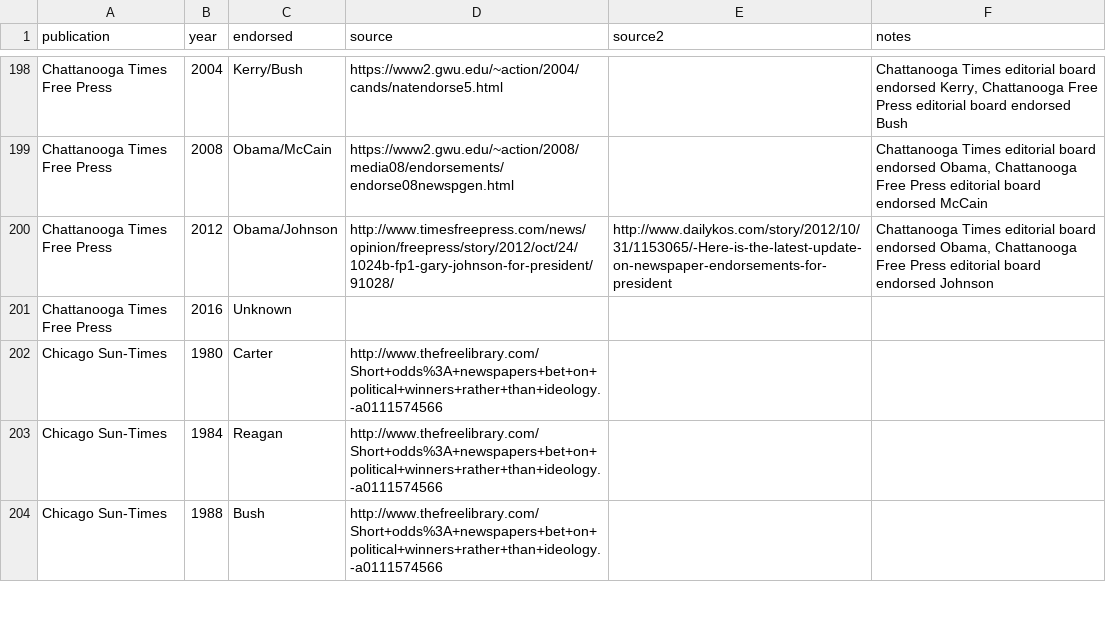
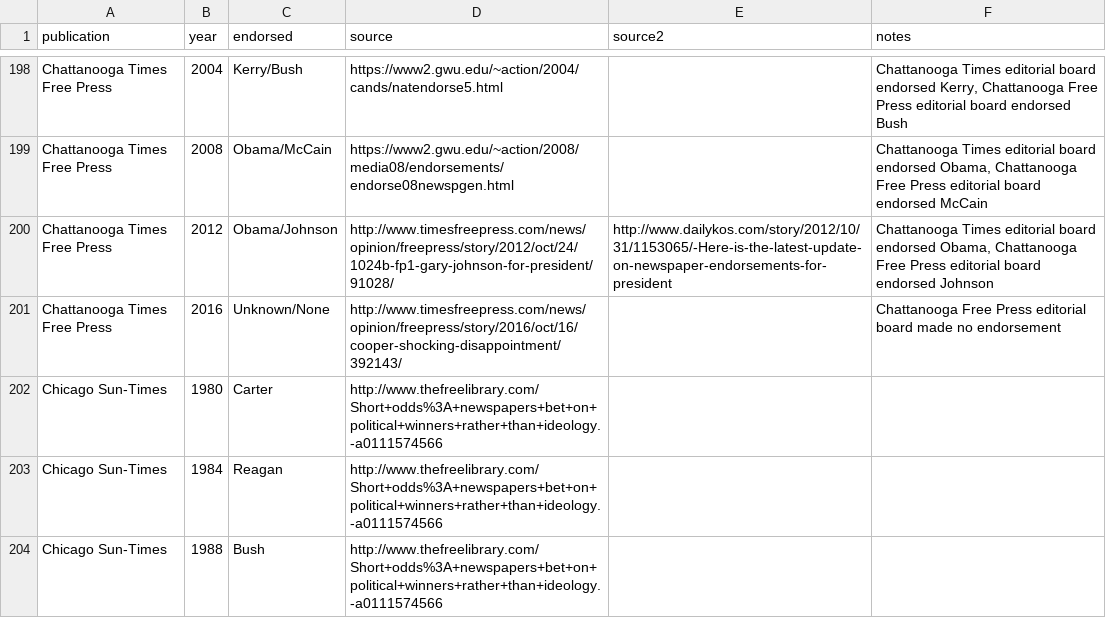
Before and after one commit to veltman/endorsements, a CSV file: endorsements.csv, drawn as a sheet; only a part is shown, gaps mark what is left out.

Commit message:
Adding Chattanooga FP

```diff
--- a/endorsements.csv
+++ b/endorsements.csv
@@ -200,3 +200,3 @@ Chattanooga Times Free Press,2008,Obama/McCain,https://www2.gwu.edu/~action/2008
 Chattanooga Times Free Press,2012,Obama/Johnson,http://www.timesfreepress.com/news/opinion/freepress/story/2012/oct/24/1024b-fp1-gary-johnson-for-president/91028/,http://www.dailykos.com/story/2012/10/31/1153065/-Here-is-the-latest-update-on-newspaper-endorsements-for-president,"Chattanooga Times editorial board endorsed Obama, Chattanooga Free Press editorial board endorsed Johnson"
-Chattanooga Times Free Press,2016,Unknown,,,
+Chattanooga Times Free Press,2016,Unknown/None,http://www.timesfreepress.com/news/opinion/freepress/story/2016/oct/16/cooper-shocking-disappointment/392143/,,Chattanooga Free Press editorial board made no endorsement
 Chicago Sun-Times,1980,Carter,http://www.thefreelibrary.com/Short+odds%3A+newspapers+bet+on+political+winners+rather+than+ideology.-a0111574566,,
```
